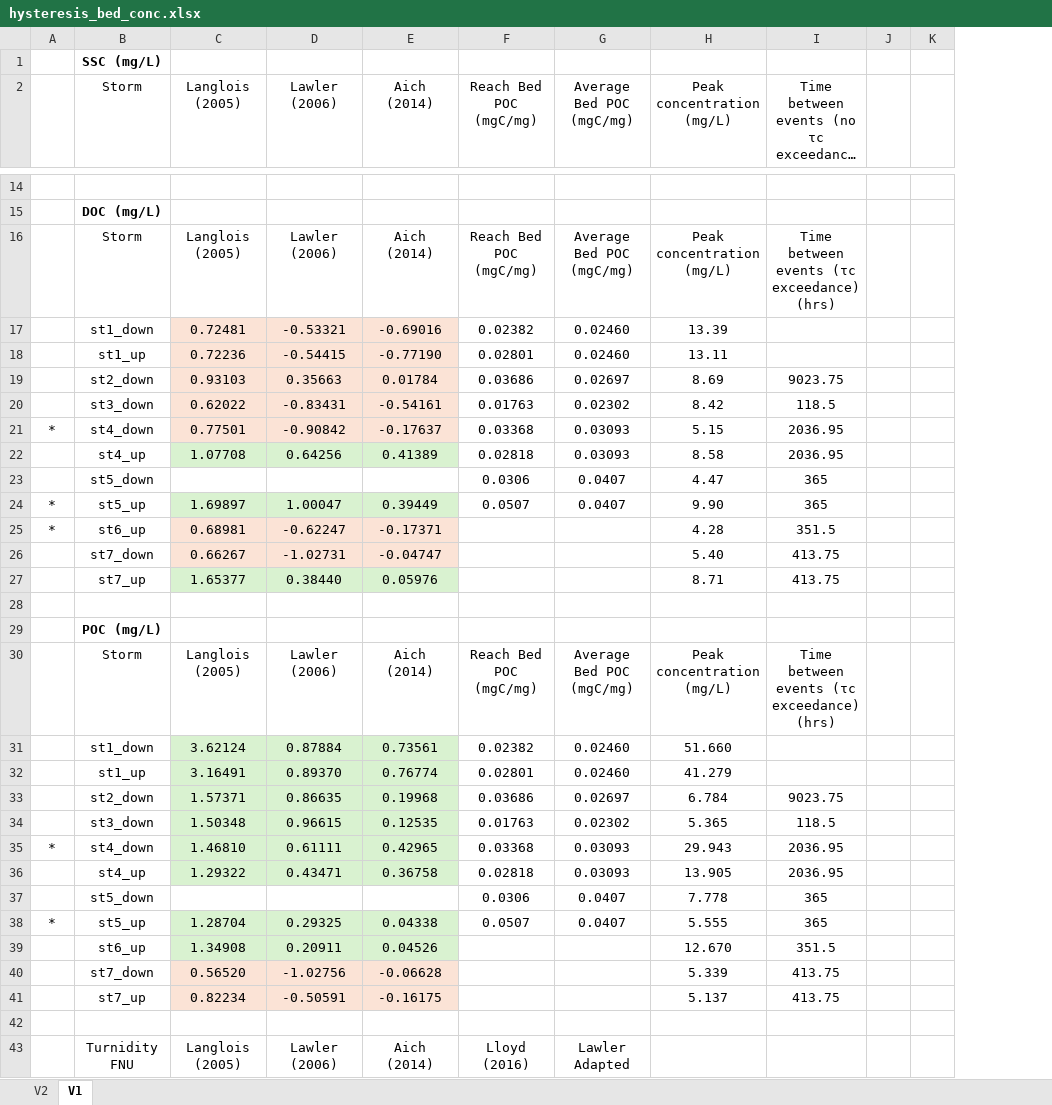
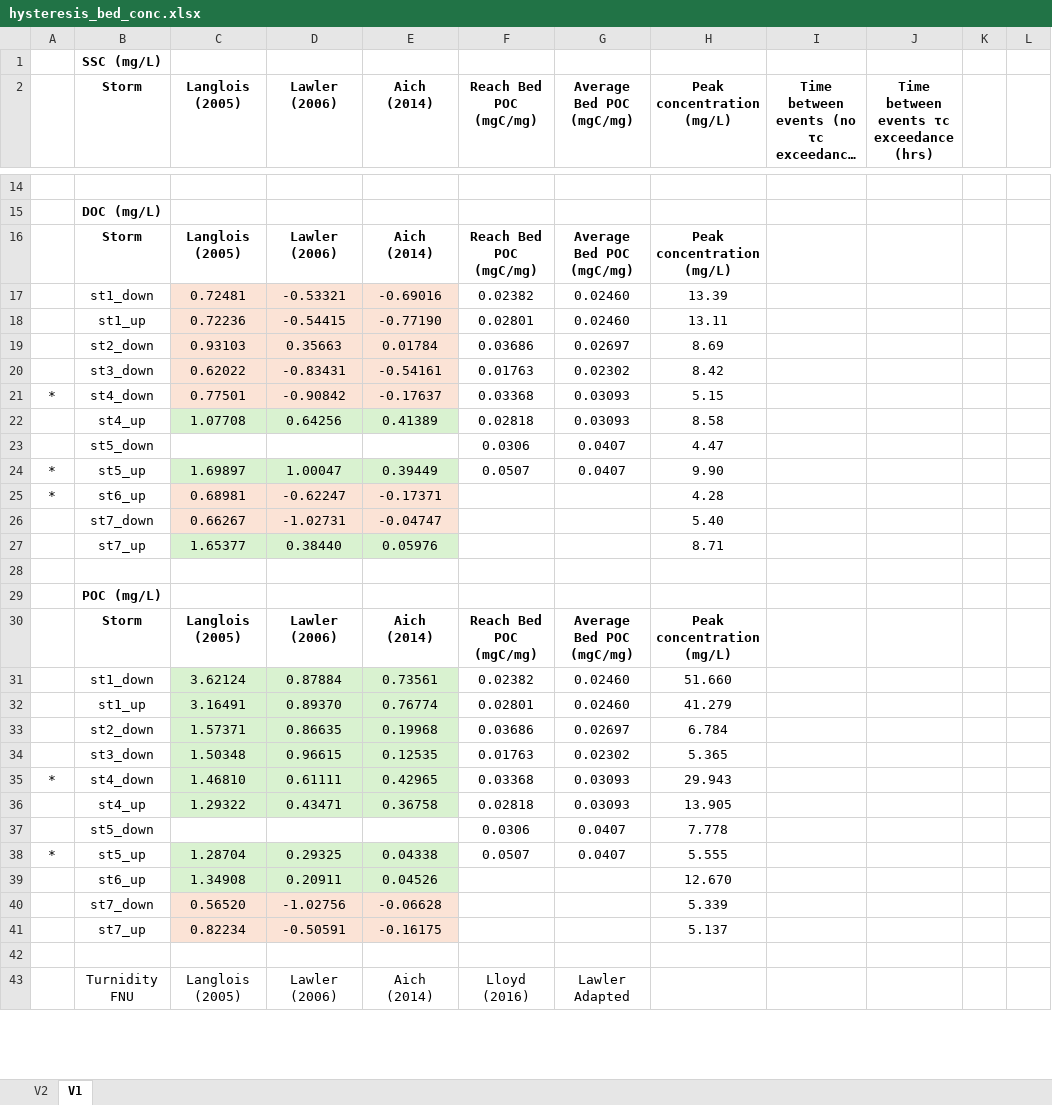
Before and after one commit to nicole-hucke/hysteresis, an Excel workbook: correlations/hysteresis_bed_conc.xlsx, sheet V1, drawn as a sheet; only a part is shown, gaps mark what is left out; long unchanged cells end in …; values as stored, in another font and other column widths than the file's, no borders; charts and pictures not drawn; the diff names each change by its address in the sheet, - before the commit and + after, or states it on an @@ line.

Commit message:
correlating bed POC concentration to time between tauc exceedance events

```diff
--- a/correlations/hysteresis_bed_conc.xlsx (sheet V1)
+++ b/correlations/hysteresis_bed_conc.xlsx (sheet V1)
+column J, row 2: Time between events τc exceedance (hrs)
-B2:I2 bold: off
+B2:I2 bold: on
-B16:H16 bold: off
+B16:H16 bold: on
-I16: Time between events (τc exceedance) (hrs)
+I16: (empty)
-I19: 9023.75
+I19: (empty)
-I20: 118.5
+I20: (empty)
-I21:I22: 2036.95
+I21:I22: (empty)
-I23:I24: 365
+I23:I24: (empty)
-I25: 351.5
+I25: (empty)
-I26:I27: 413.75
+I26:I27: (empty)
-B30:H30 bold: off
+B30:H30 bold: on
-I30: Time between events (τc exceedance) (hrs)
+I30: (empty)
-I33: 9023.75
+I33: (empty)
-I34: 118.5
+I34: (empty)
-I35:I36: 2036.95
+I35:I36: (empty)
-I37:I38: 365
+I37:I38: (empty)
-I39: 351.5
+I39: (empty)
-I40:I41: 413.75
+I40:I41: (empty)
```
Also changed, not shown: charts or pictures.
